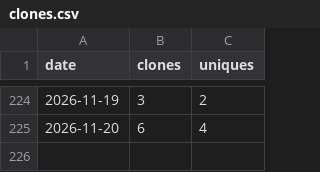
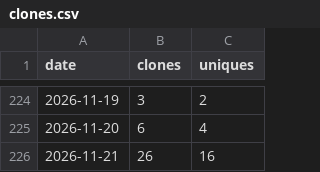
Before and after one commit to rojaslen/AISF-WEB, a CSV file: traffic/clones.csv, drawn as a sheet; only a part is shown, gaps mark what is left out; the diff names each change by its address in the sheet, - before the commit and + after, or states it on an @@ line.

```diff
--- a/traffic/clones.csv
+++ b/traffic/clones.csv
+row 226: 2026-11-21 | 26 | 16
```
Also changed, not shown: traffic/paths.csv, traffic/referrers.csv, 1 other file.
